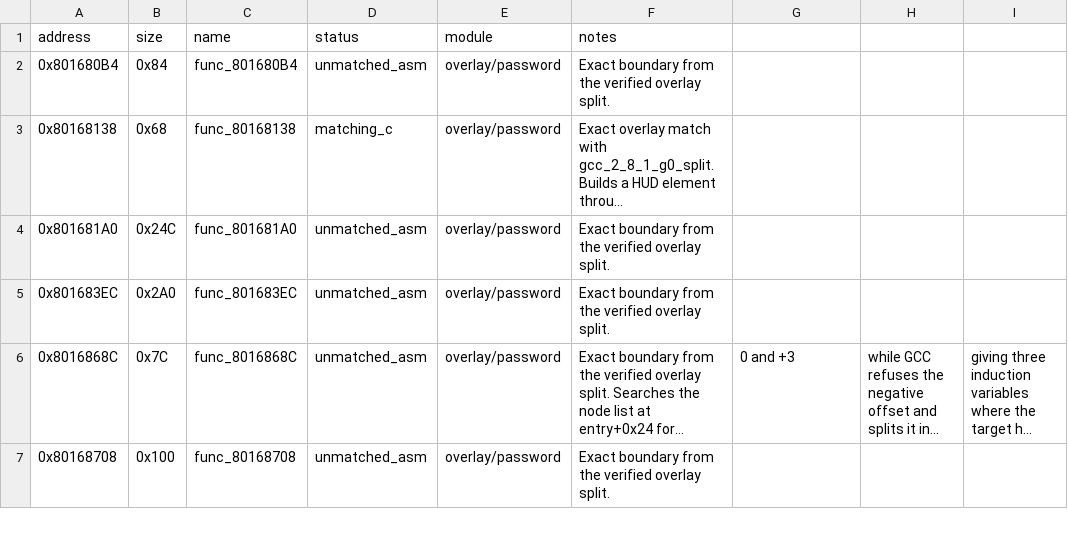
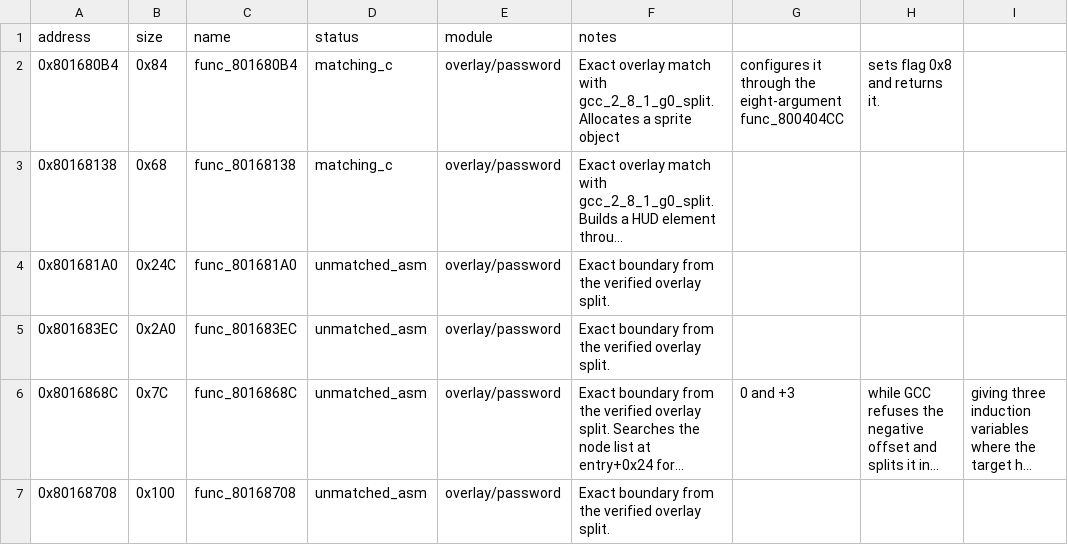
Before and after one commit to MaChInEgUn3/memories-decomp, a CSV file: config/slus_01411/overlays/password_functions.csv, drawn as a sheet; only a part is shown; long unchanged cells end in …; the diff names each change by its address in the sheet, - before the commit and + after, or states it on an @@ line.

```diff
--- a/config/slus_01411/overlays/password_functions.csv
+++ b/config/slus_01411/overlays/password_functions.csv
-D2 (status): unmatched_asm
+D2 (status): matching_c
-F2 (notes): Exact boundary from the verified overlay split.
+F2 (notes): Exact overlay match with gcc_2_8_1_g0_split. Allocates a sprite object
-G2: (empty)
+G2: configures it through the eight-argument func_800404CC
-H2: (empty)
+H2: sets flag 0x8 and returns it.
```
Also changed, not shown: 4 other files.
